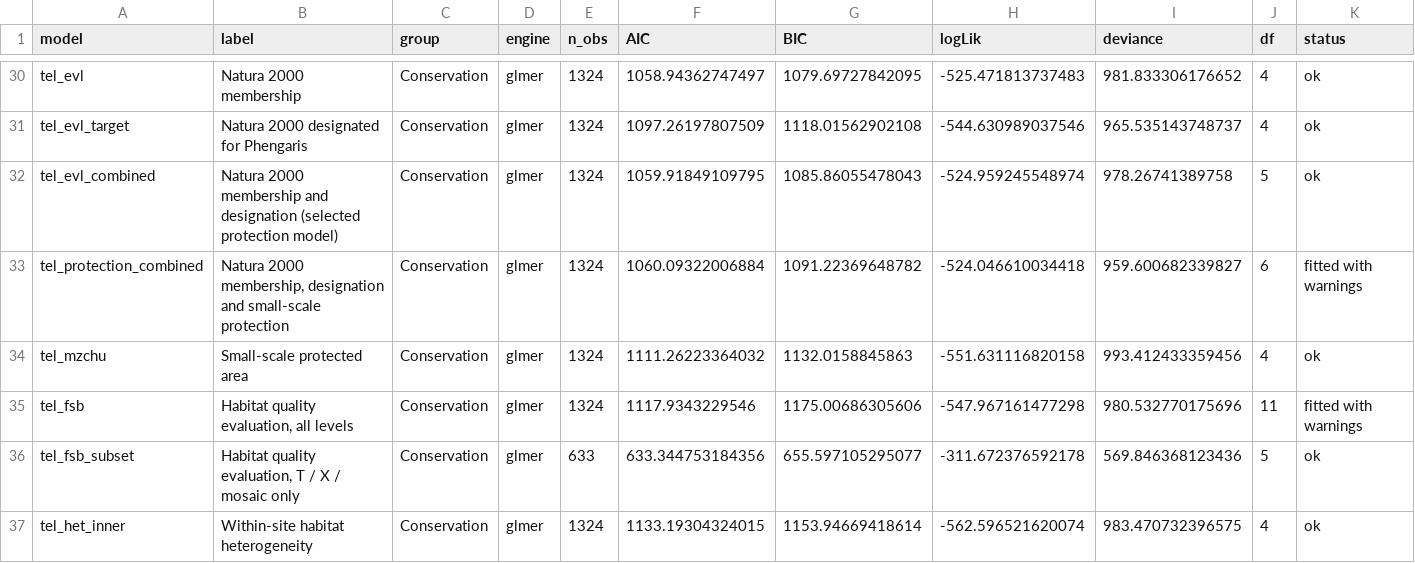
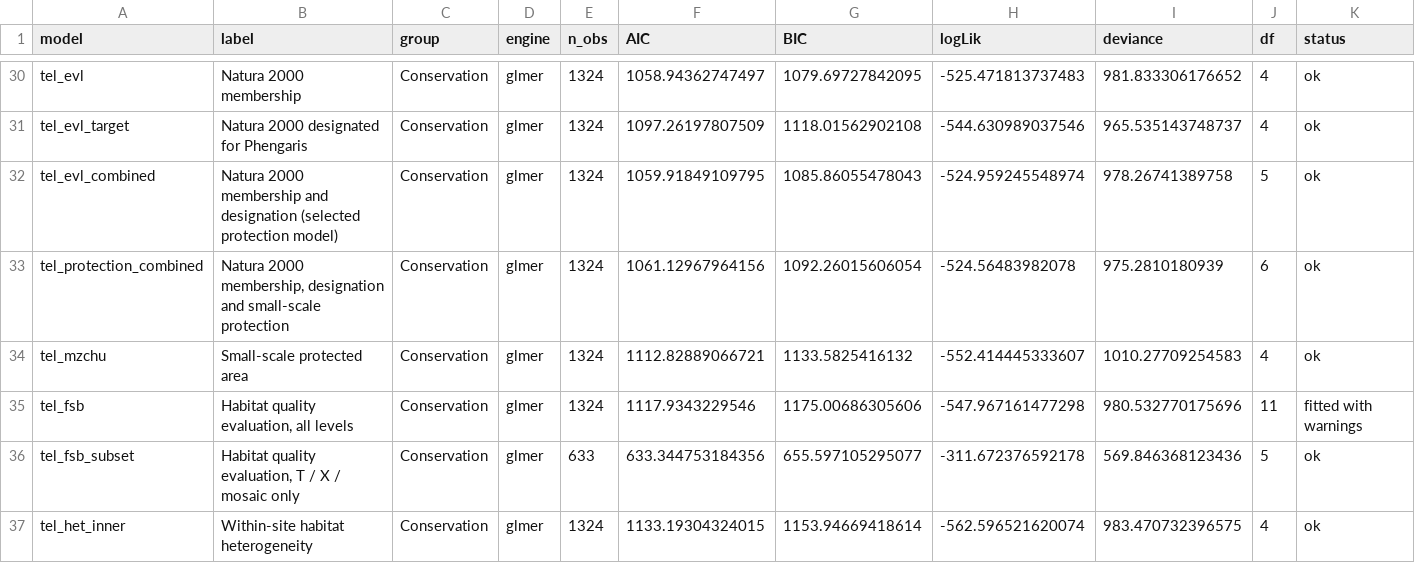
Before and after one commit to jonasgaigr/phengaris_management, a CSV file: Outputs/Tables/10_teleius_fit_statistics.csv, drawn as a sheet; only a part is shown, gaps mark what is left out.

```diff
--- a/Outputs/Tables/10_teleius_fit_statistics.csv
+++ b/Outputs/Tables/10_teleius_fit_statistics.csv
@@ -32,4 +32,4 @@
 "tel_evl_combined","Natura 2000 membership and designation (selected protection model)","Conservation","glmer",1324,1059.91849109795,1085.86055478043,-524.959245548974,978.26741389758,5,"ok"
-"tel_protection_combined","Natura 2000 membership, designation and small-scale protection","Conservation","glmer",1324,1060.09322006884,1091.22369648782,-524.046610034418,959.600682339827,6,"fitted with warnings"
-"tel_mzchu","Small-scale protected area","Conservation","glmer",1324,1111.26223364032,1132.0158845863,-551.631116820158,993.412433359456,4,"ok"
+"tel_protection_combined","Natura 2000 membership, designation and small-scale protection","Conservation","glmer",1324,1061.12967964156,1092.26015606054,-524.56483982078,975.2810180939,6,"ok"
+"tel_mzchu","Small-scale protected area","Conservation","glmer",1324,1112.82889066721,1133.5825416132,-552.414445333607,1010.27709254583,4,"ok"
 "tel_fsb","Habitat quality evaluation, all levels","Conservation","glmer",1324,1117.9343229546,1175.00686305606,-547.967161477298,980.532770175696,11,"fitted with warnings"
```
Also changed, not shown: Outputs/Tables/09_nausithous_random_effects.csv, Outputs/Tables/10_teleius_coefficients.csv, 57 other files.
